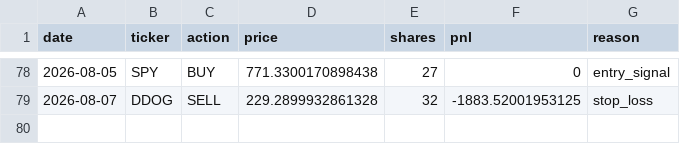
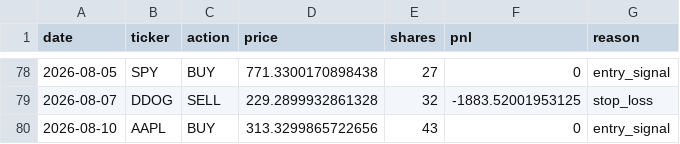
Before and after one commit to AakashMandyam/stock-scanner, a CSV file: trades.csv, drawn as a sheet; only a part is shown, gaps mark what is left out; the diff names each change by its address in the sheet, - before the commit and + after, or states it on an @@ line.

```diff
--- a/trades.csv
+++ b/trades.csv
+row 80: 2026-08-10 | AAPL | BUY | 313.3299865722656 | 43 | 0 | entry_signal
```
Also changed, not shown: scan_log.csv, 2 other files.
